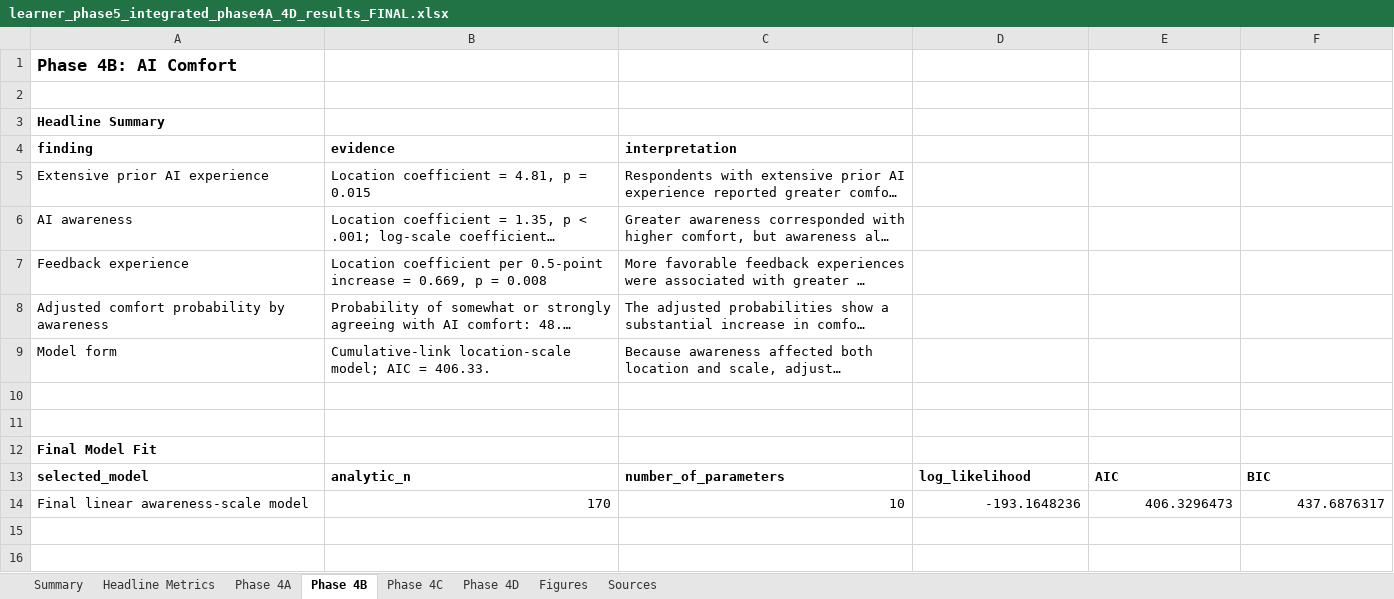
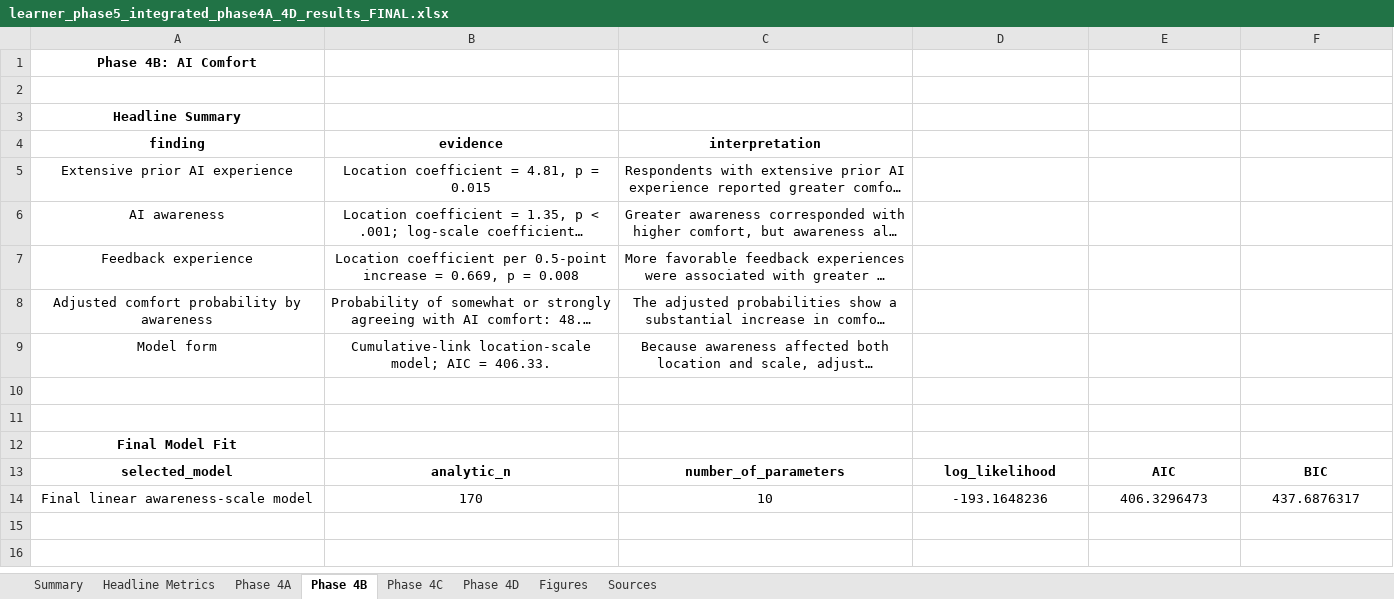
Before and after one commit to wangpinyi/assessment-feedback-analysis, an Excel workbook: report ready/learner_phase5_integrated_phase4A_4D_results_FINAL.xlsx, sheet Phase 4B, drawn as a sheet; only a part is shown; long unchanged cells end in …; values as stored, in another font and other column widths than the file's, no borders; the diff covers the shown part only; the diff names each change by its address in the sheet, - before the commit and + after, or states it on an @@ line.

```diff
--- a/report ready/learner_phase5_integrated_phase4A_4D_results_FINAL.xlsx (sheet Phase 4B)
+++ b/report ready/learner_phase5_integrated_phase4A_4D_results_FINAL.xlsx (sheet Phase 4B)
-A1 alignment: left
+A1 alignment: center, text size: smaller
-A3 alignment: left
+A3 alignment: center
-A4:C9 alignment: left
+A4:C9 alignment: center
-A12 alignment: left
+A12 alignment: center
-A13:F13 alignment: left
+A13:F13 alignment: center
-A14 alignment: left
+A14 alignment: center
-B14:F14 alignment: right
+B14:F14 alignment: center
```
Also changed, not shown: cell formats elsewhere in this sheet, sheet Phase 4C, sheet Phase 4A, sheet Headline Metrics, sheet Summary, charts or pictures.
